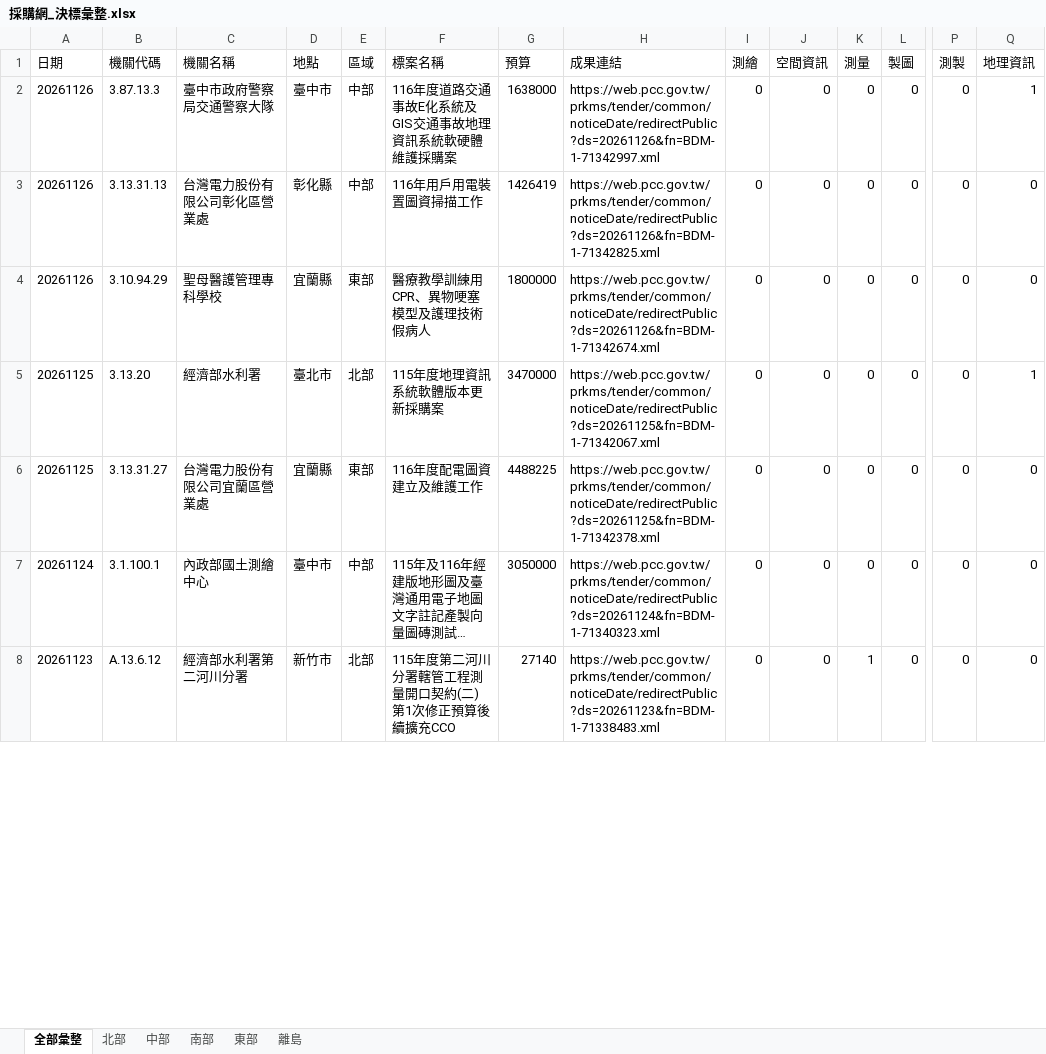
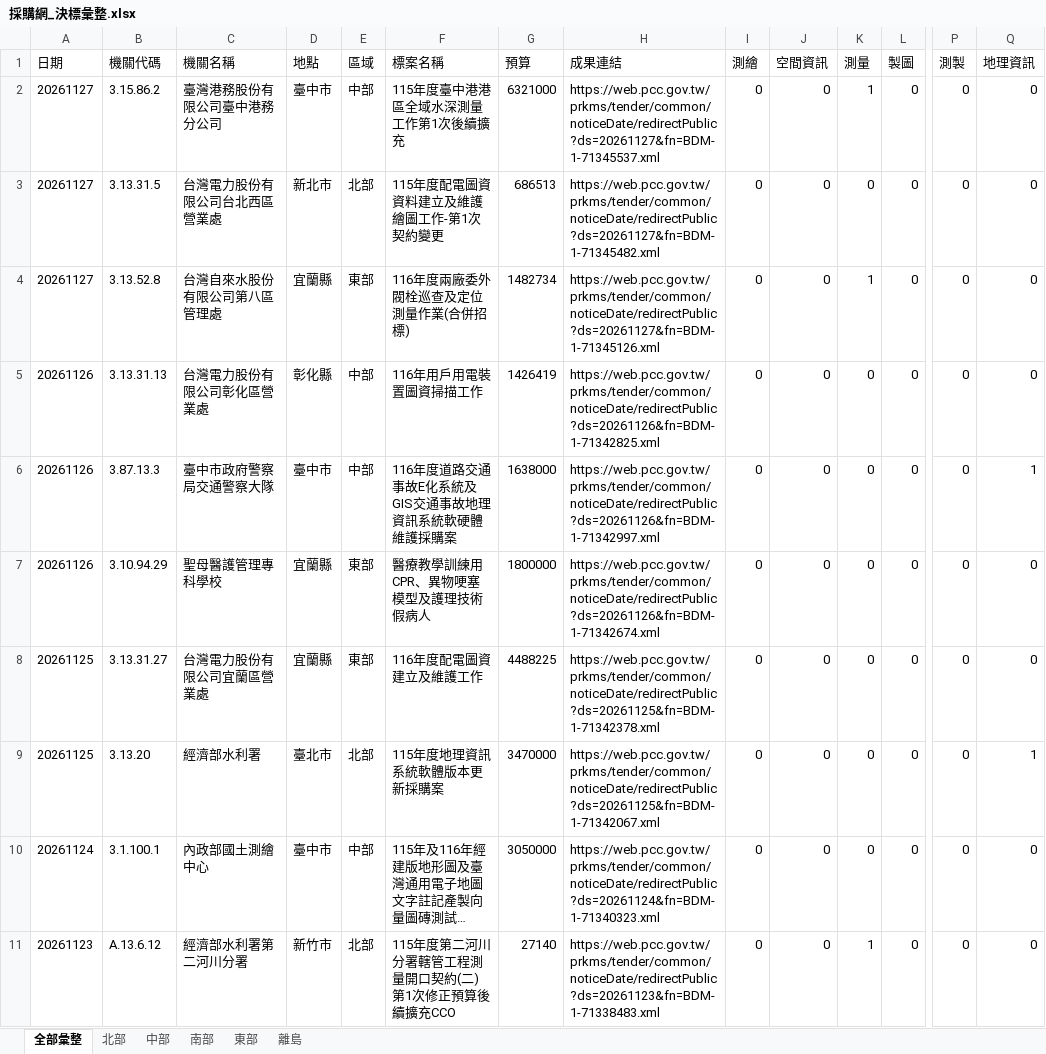
Before and after one commit to JAAAE/daily_bid, an Excel workbook: data/採購網_決標彙整.xlsx, sheet 全部彙整, drawn as a sheet; only a part is shown, gaps mark what is left out; long unchanged cells end in …; values as stored, in another font and other column widths than the file's, no borders; rows hold the shown columns only; the diff covers the shown part only; the diff names each change by its address in the sheet, - before the commit and + after, or states it on an @@ line.

```diff
--- a/data/採購網_決標彙整.xlsx (sheet 全部彙整)
+++ b/data/採購網_決標彙整.xlsx (sheet 全部彙整)
-A2 (日期): 20261126
+A2 (日期): 20261127
-B2 (機關代碼): 3.87.13.3
+B2 (機關代碼): 3.15.86.2
-C2 (機關名稱): 臺中市政府警察局交通警察大隊
+C2 (機關名稱): 臺灣港務股份有限公司臺中港務分公司
-F2 (標案名稱): 116年度道路交通事故E化系統及GIS交通事故地理資訊系統軟硬體維護採購案
+F2 (標案名稱): 115年度臺中港港區全域水深測量工作第1次後續擴充
-G2 (預算): 1638000
+G2 (預算): 6321000
-H2 (成果連結): https://web.pcc.gov.tw/prkms/tender/common/noticeDate/redirectPublic?ds=20261126&fn=BDM-1-71342997.xml
+H2 (成果連結): https://web.pcc.gov.tw/prkms/tender/common/noticeDate/redirectPublic?ds=20261127&fn=BDM-1-71345537.xml
-K2 (測量): 0
+K2 (測量): 1
-Q2 (地理資訊): 1
+Q2 (地理資訊): 0
+row 3: 20261127 | 3.13.31.5 | 台灣電力股份有限公司台北西區營業處 | 新北市 | 北部 | 115年度配電圖資資料建立及維護繪圖工作-第1次契約變更 | 686513 | https://web.pcc.gov.tw/prkms/tender/common/noticeDate/redirectPublic?ds=20261127&fn=BDM-1-71345482.xml | 0 | 0 | 0 | 0 | 0 | 0
+row 4: 20261127 | 3.13.52.8 | 台灣自來水股份有限公司第八區管理處 | 宜蘭縣 | 東部 | 116年度兩廠委外閥栓巡查及定位測量作業(合併招標) | 1482734 | https://web.pcc.gov.tw/prkms/tender/common/noticeDate/redirectPublic?ds=20261127&fn=BDM-1-71345126.xml | 0 | 0 | 1 | 0 | 0 | 0
+row 6: 20261126 | 3.87.13.3 | 臺中市政府警察局交通警察大隊 | 臺中市 | 中部 | 116年度道路交通事故E化系統及GIS交通事故地理資訊系統軟硬體維護採購案 | 1638000 | https://web.pcc.gov.tw/prkms/tender/common/noticeDate/redirectPublic?ds=20261126&fn=BDM-1-71342997.xml | 0 | 0 | 0 | 0 | 0 | 1
@@ row 5 moved to row 9: 20261125 @@
```
Also changed, not shown: 701 moved rows elsewhere in this sheet, sheet 北部, sheet 中部, sheet 南部, sheet 東部.
